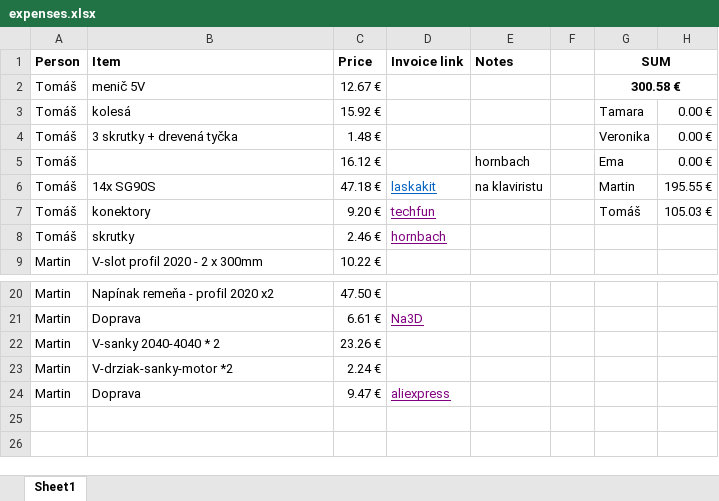
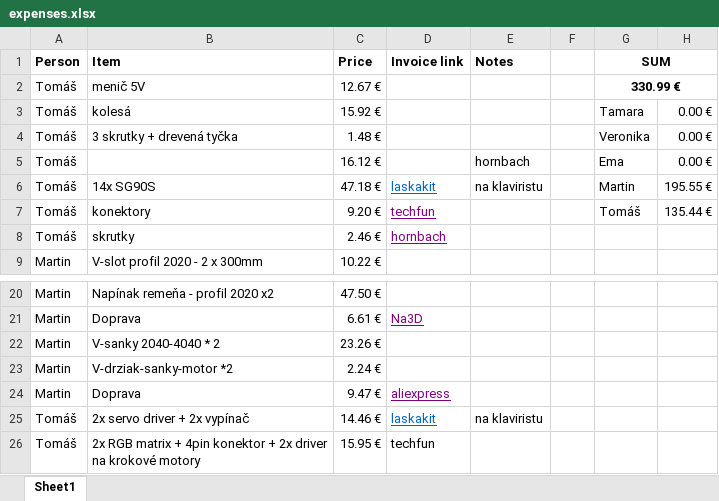
Before and after one commit to 0Tamara/CompaneroBots, an Excel workbook: finances/expenses.xlsx, sheet Sheet1, drawn as a sheet; only a part is shown, gaps mark what is left out; values as stored, in another font and other column widths than the file's, no borders; the diff names each change by its address in the sheet, - before the commit and + after, or states it on an @@ line.

Commit message:
finances

```diff
--- a/finances/expenses.xlsx (sheet Sheet1)
+++ b/finances/expenses.xlsx (sheet Sheet1)
-G2 (SUM): 300.58 €
+G2 (SUM): 330.99 €
-H7: 105.03 €
+H7: 135.44 €
+row 25: Tomáš | 2x servo driver + 2x vypínač | 14.46 € | laskakit | na klaviristu
+row 26: Tomáš | 2x RGB matrix + 4pin konektor + 2x driver na krokové motory | 15.95 € | techfun
```
Also changed, not shown: 3 other files.
